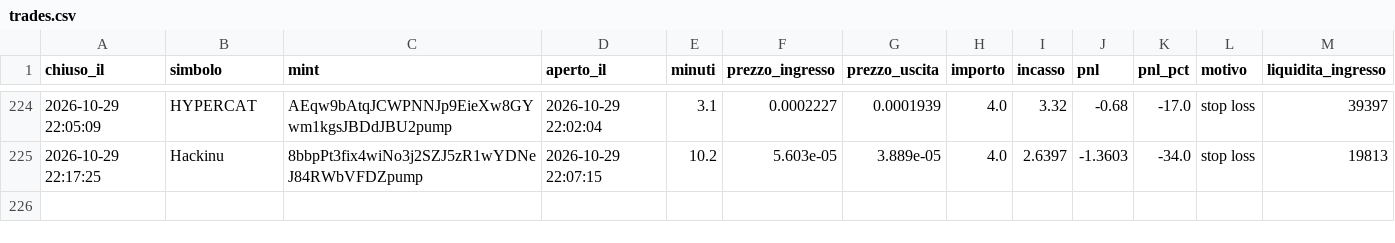
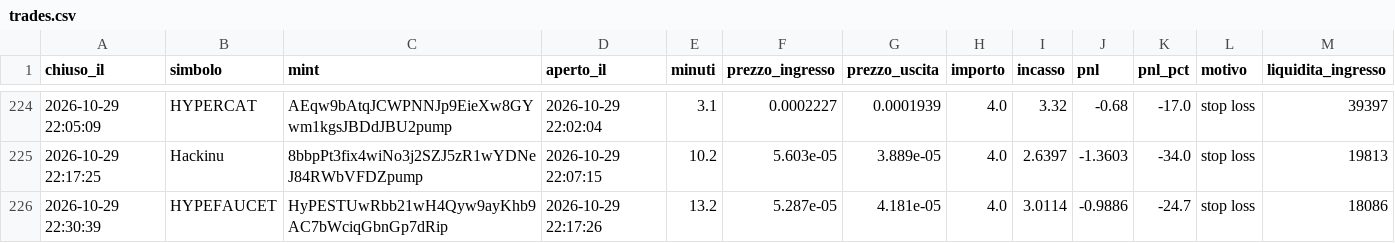
Before and after one commit to rniko1508-ui/Paper-bot, a CSV file: trades.csv, drawn as a sheet; only a part is shown, gaps mark what is left out.

```diff
--- a/trades.csv
+++ b/trades.csv
@@ -225 +225,2 @@ chiuso_il,simbolo,mint,aperto_il,minuti,prezzo_ingresso,prezzo_uscita,importo,in
 2026-10-29 22:17:25,Hackinu,8bbpPt3fix4wiNo3j2SZJ5zR1wYDNeJ84RWbVFDZpump,2026-10-29 22:07:15,10.2,5.603e-05,3.889e-05,4.0,2.6397,-1.3603,-34.0,stop loss,19813
+2026-10-29 22:30:39,HYPEFAUCET,HyPESTUwRbb21wH4Qyw9ayKhb9AC7bWciqGbnGp7dRip,2026-10-29 22:17:26,13.2,5.287e-05,4.181e-05,4.0,3.0114,-0.9886,-24.7,stop loss,18086
```
Also changed, not shown: observations.csv, 2 other files.
